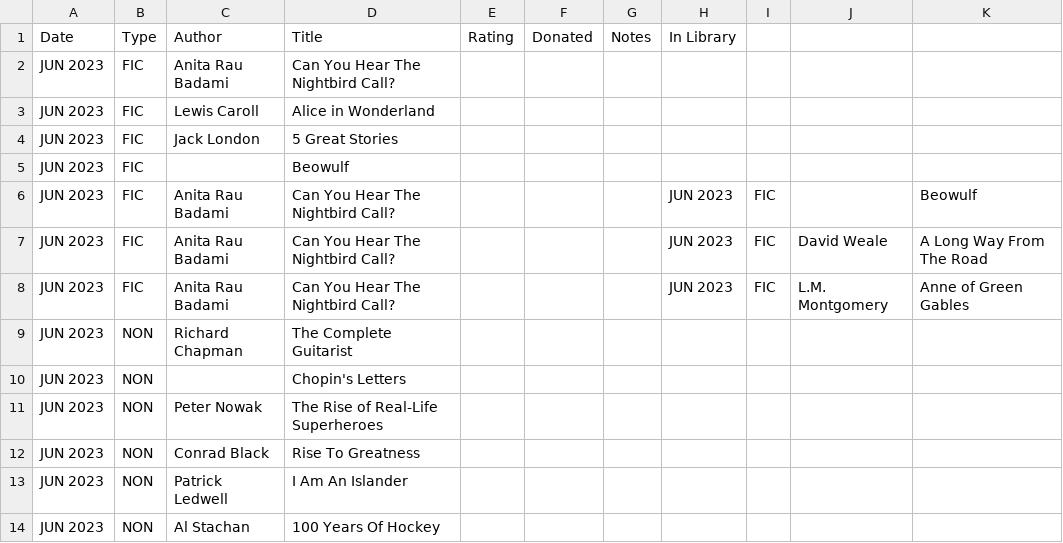
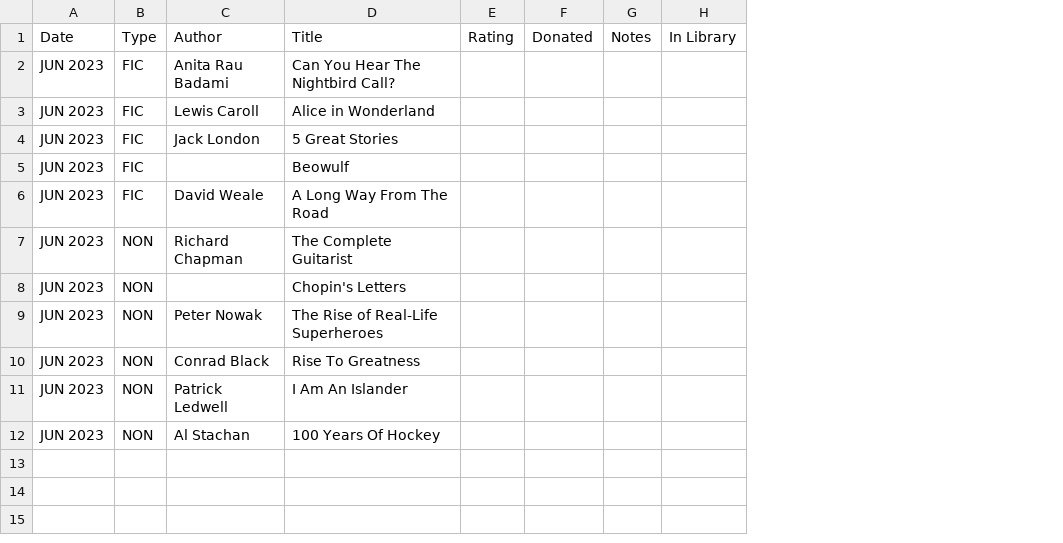
Before and after one commit to codetojoy/self, a CSV file: personal/non_tech_books/donated.csv, drawn as a sheet; the diff names each change by its address in the sheet, - before the commit and + after, or states it on an @@ line.

Commit message:
incremental update Sat 24 Jun 2023 14:08:01 ADT

```diff
--- a/personal/non_tech_books/donated.csv
+++ b/personal/non_tech_books/donated.csv
-column I, row 6: FIC
-column J, empty
-column K, row 6: Beowulf
-C6: Anita Rau Badami
+C6: David Weale
-D6: Can You Hear The Nightbird Call?
+D6: A Long Way From The Road
-H6: JUN 2023
+H6: (empty)
-row 7: JUN 2023 | FIC | Anita Rau Badami | Can You Hear The Nightbird Call? |  |  |  | JUN 2023 | FIC | David Weale | A Long Way From The Road
-row 8: JUN 2023 | FIC | Anita Rau Badami | Can You Hear The Nightbird Call? |  |  |  | JUN 2023 | FIC | L.M. Montgomery | Anne of Green Gables
```
